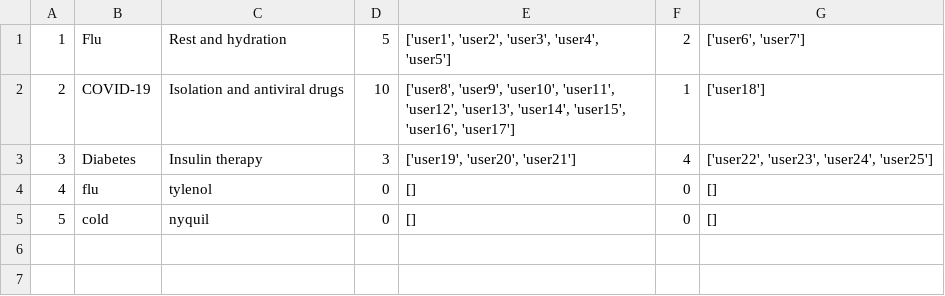
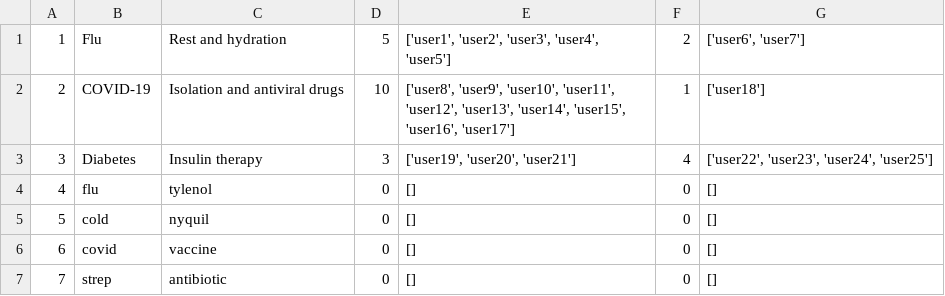
Before and after one commit to Nikil-Shyamsunder/cs3110-final-proj, a CSV file: data/tasks.csv, drawn as a sheet; the diff names each change by its address in the sheet, - before the commit and + after, or states it on an @@ line.

Commit message:
Add functionality to doctor.ml for logging relevant task in patient and doctor account - changed add_diagnosis_prescription to also take the accounts_path and the doctor and patient id - add helper update_user_tasks to add the task_id to the doctor and patients list in accounts.csv - updated main.ml to fit this function signature

```diff
--- a/data/tasks.csv
+++ b/data/tasks.csv
+row 6: 6 | covid | vaccine | 0 | [] | 0 | []
+row 7: 7 | strep | antibiotic | 0 | [] | 0 | []
```
Also changed, not shown: 4 other files.
